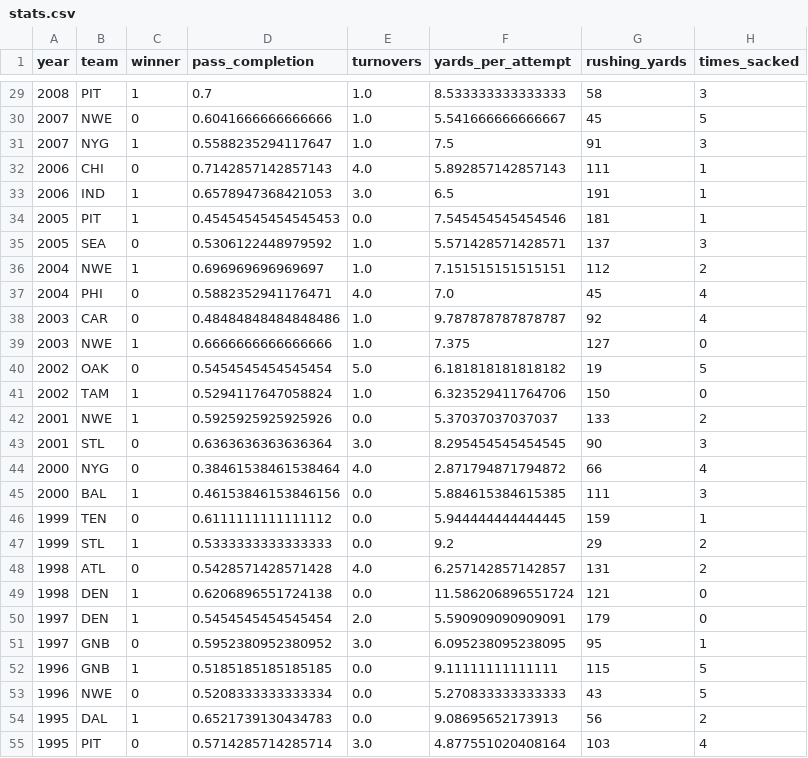
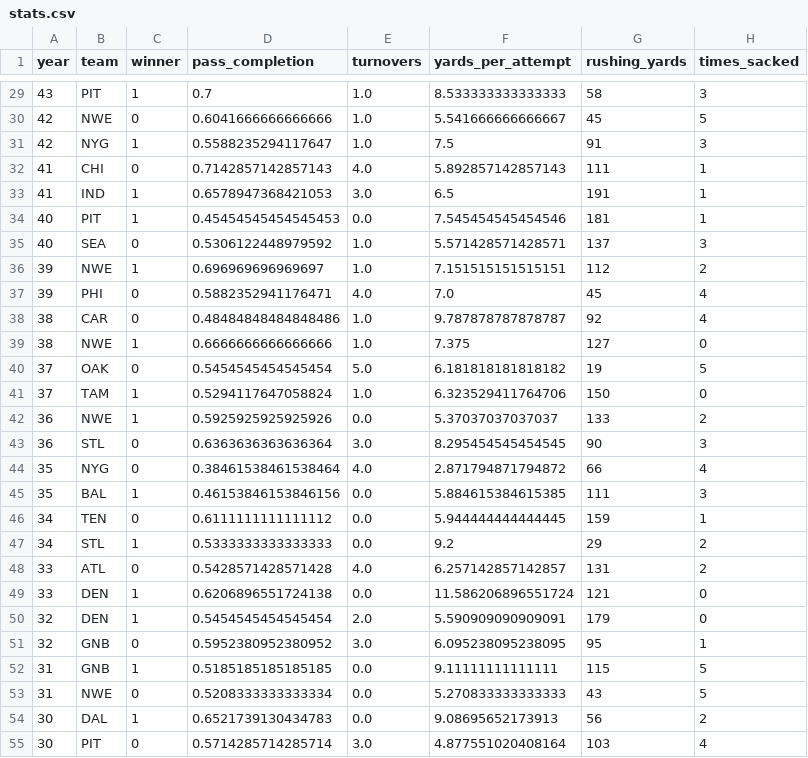
Before and after one commit to FergusSteel/datafest-hackathon, a CSV file: stats.csv, drawn as a sheet; only a part is shown, gaps mark what is left out; the diff covers the shown part only.

```diff
--- a/stats.csv
+++ b/stats.csv
@@ -29,27 +29,27 @@ year,team,winner,pass_completion,turnovers,yards_per_attempt,rushing_yards,times
-2008,PIT,1,0.7,1.0,8.533333333333333,58,3
-2007,NWE,0,0.6041666666666666,1.0,5.541666666666667,45,5
-2007,NYG,1,0.5588235294117647,1.0,7.5,91,3
-2006,CHI,0,0.7142857142857143,4.0,5.892857142857143,111,1
-2006,IND,1,0.6578947368421053,3.0,6.5,191,1
-2005,PIT,1,0.45454545454545453,0.0,7.545454545454546,181,1
-2005,SEA,0,0.5306122448979592,1.0,5.571428571428571,137,3
-2004,NWE,1,0.696969696969697,1.0,7.151515151515151,112,2
-2004,PHI,0,0.5882352941176471,4.0,7.0,45,4
-2003,CAR,0,0.48484848484848486,1.0,9.787878787878787,92,4
-2003,NWE,1,0.6666666666666666,1.0,7.375,127,0
-2002,OAK,0,0.5454545454545454,5.0,6.181818181818182,19,5
-2002,TAM,1,0.5294117647058824,1.0,6.323529411764706,150,0
-2001,NWE,1,0.5925925925925926,0.0,5.37037037037037,133,2
-2001,STL,0,0.6363636363636364,3.0,8.295454545454545,90,3
-2000,NYG,0,0.38461538461538464,4.0,2.871794871794872,66,4
-2000,BAL,1,0.46153846153846156,0.0,5.884615384615385,111,3
-1999,TEN,0,0.6111111111111112,0.0,5.944444444444445,159,1
-1999,STL,1,0.5333333333333333,0.0,9.2,29,2
-1998,ATL,0,0.5428571428571428,4.0,6.257142857142857,131,2
-1998,DEN,1,0.6206896551724138,0.0,11.586206896551724,121,0
-1997,DEN,1,0.5454545454545454,2.0,5.590909090909091,179,0
-1997,GNB,0,0.5952380952380952,3.0,6.095238095238095,95,1
-1996,GNB,1,0.5185185185185185,0.0,9.11111111111111,115,5
-1996,NWE,0,0.5208333333333334,0.0,5.270833333333333,43,5
-1995,DAL,1,0.6521739130434783,0.0,9.08695652173913,56,2
-1995,PIT,0,0.5714285714285714,3.0,4.877551020408164,103,4
+43,PIT,1,0.7,1.0,8.533333333333333,58,3
+42,NWE,0,0.6041666666666666,1.0,5.541666666666667,45,5
+42,NYG,1,0.5588235294117647,1.0,7.5,91,3
+41,CHI,0,0.7142857142857143,4.0,5.892857142857143,111,1
+41,IND,1,0.6578947368421053,3.0,6.5,191,1
+40,PIT,1,0.45454545454545453,0.0,7.545454545454546,181,1
+40,SEA,0,0.5306122448979592,1.0,5.571428571428571,137,3
+39,NWE,1,0.696969696969697,1.0,7.151515151515151,112,2
+39,PHI,0,0.5882352941176471,4.0,7.0,45,4
+38,CAR,0,0.48484848484848486,1.0,9.787878787878787,92,4
+38,NWE,1,0.6666666666666666,1.0,7.375,127,0
+37,OAK,0,0.5454545454545454,5.0,6.181818181818182,19,5
+37,TAM,1,0.5294117647058824,1.0,6.323529411764706,150,0
+36,NWE,1,0.5925925925925926,0.0,5.37037037037037,133,2
+36,STL,0,0.6363636363636364,3.0,8.295454545454545,90,3
+35,NYG,0,0.38461538461538464,4.0,2.871794871794872,66,4
+35,BAL,1,0.46153846153846156,0.0,5.884615384615385,111,3
+34,TEN,0,0.6111111111111112,0.0,5.944444444444445,159,1
+34,STL,1,0.5333333333333333,0.0,9.2,29,2
+33,ATL,0,0.5428571428571428,4.0,6.257142857142857,131,2
+33,DEN,1,0.6206896551724138,0.0,11.586206896551724,121,0
+32,DEN,1,0.5454545454545454,2.0,5.590909090909091,179,0
+32,GNB,0,0.5952380952380952,3.0,6.095238095238095,95,1
+31,GNB,1,0.5185185185185185,0.0,9.11111111111111,115,5
+31,NWE,0,0.5208333333333334,0.0,5.270833333333333,43,5
+30,DAL,1,0.6521739130434783,0.0,9.08695652173913,56,2
+30,PIT,0,0.5714285714285714,3.0,4.877551020408164,103,4
```
Also changed, not shown: 85 edited cells elsewhere in this file, 1 other file.
